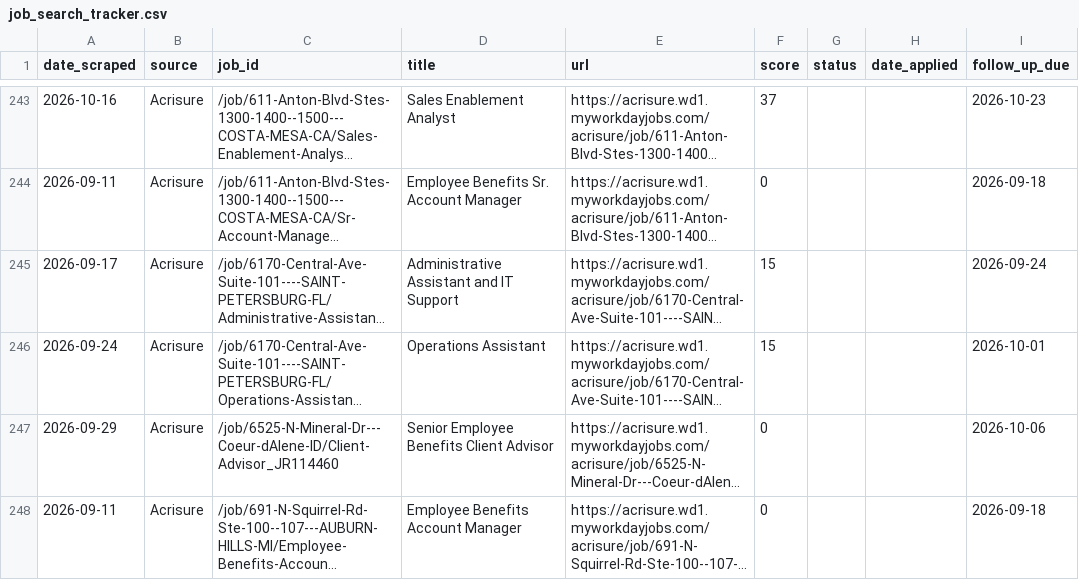
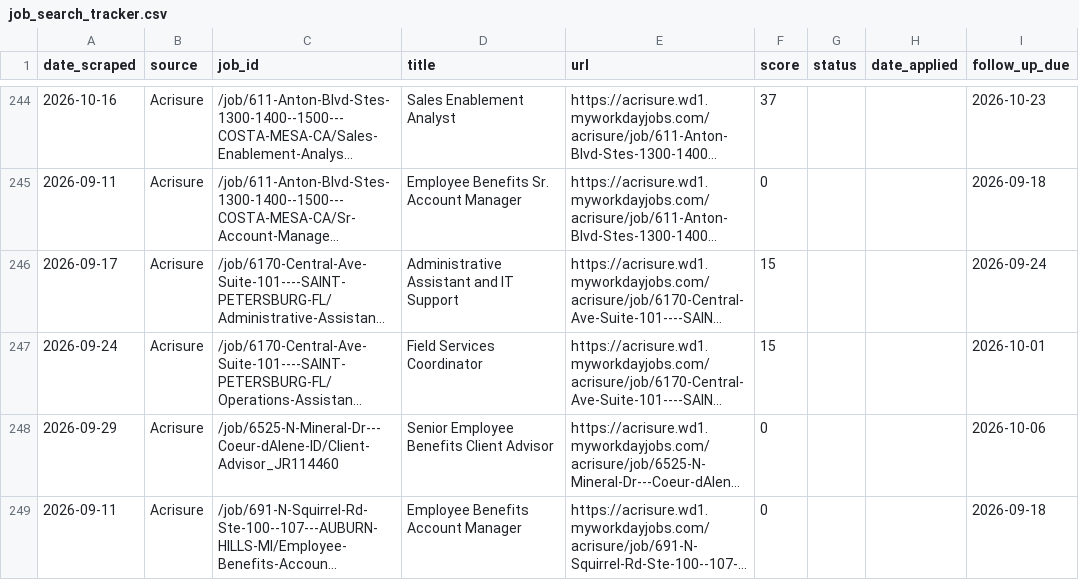
Before and after one commit to niiadjei7/job_monitor, a CSV file: job_search_tracker.csv, drawn as a sheet; only a part is shown, gaps mark what is left out; long unchanged cells end in …; addresses are those after the commit; the diff covers the shown part only; the diff names each change by its address in the sheet, - before the commit and + after, or states it on an @@ line.

```diff
--- a/job_search_tracker.csv
+++ b/job_search_tracker.csv
-D247 (title): Operations Assistant
+D247 (title): Field Services Coordinator
```
Also changed, not shown: 13 added rows and 5 edited cells elsewhere in this file, 1 other file.
